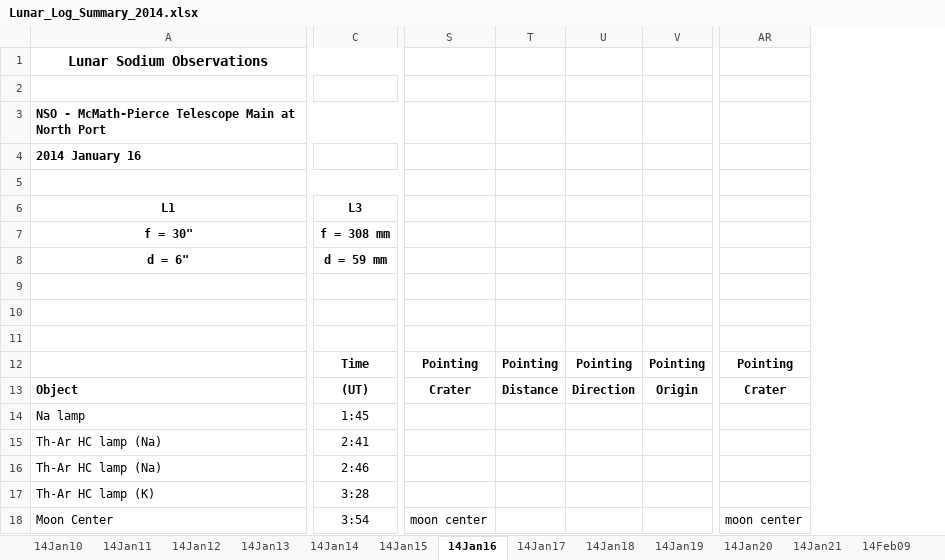
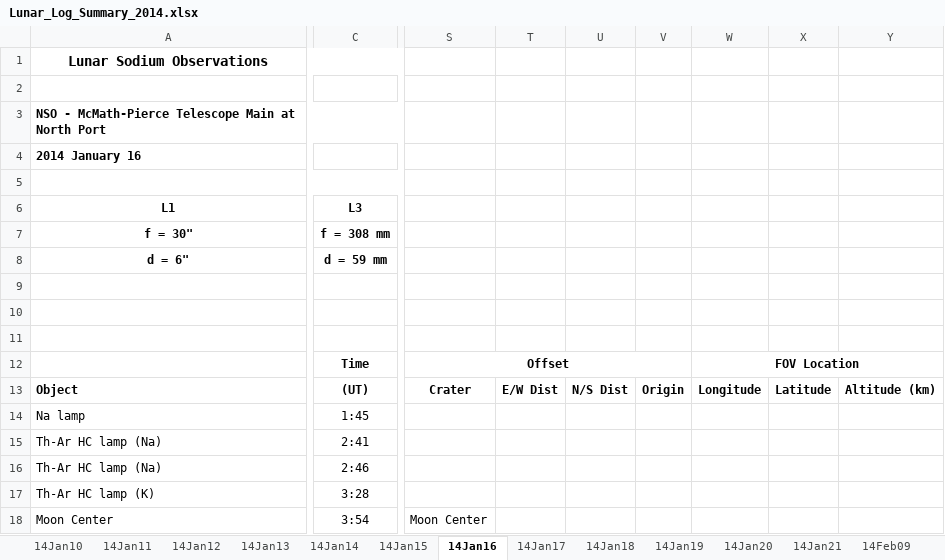
Before and after one commit to uwbadger11208/exo-lunar, an Excel workbook: Logs/Lunar_Log_Summary_2014.xlsx, sheet 14Jan16, drawn as a sheet; only a part is shown, gaps mark what is left out; values as stored, in another font and other column widths than the file's, no borders; removed rows and columns are numbered as before the commit, all else as after; the diff covers the shown part only; the diff names each change by its address in the sheet, - before the commit and + after, or states it on an @@ line.

```diff
--- a/Logs/Lunar_Log_Summary_2014.xlsx (sheet 14Jan16)
+++ b/Logs/Lunar_Log_Summary_2014.xlsx (sheet 14Jan16)
-column S, rows 12-18: Pointing | Crater |  |  |  |  | moon center
-column T, rows 12-13: Pointing | Distance
-column U, rows 12-13: Pointing | Direction
-column V, rows 12-13: Pointing | Origin
+column S, rows 12-18: Offset | Crater |  |  |  |  | Moon Center
+column T, row 13: E/W Dist
+column U, row 13: N/S Dist
+column V, row 13: Origin
+column W, rows 12-13: FOV Location | Longitude
+column X, row 13: Latitude
+column Y, row 13: Altitude (km)
-column AR, rows 12-18: Pointing | Crater |  |  |  |  | moon center
```
Also changed, not shown: 6 removed columns and 2 edited cells elsewhere in this sheet, sheet 14Jan10, sheet 14May11, sheet 14May18, sheet 14May14, sheet 14May15, sheet 14Apr16, 46 more sheets, hidden cells, 11 other files.
